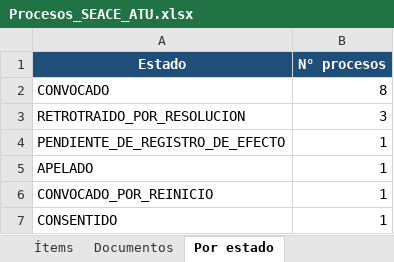
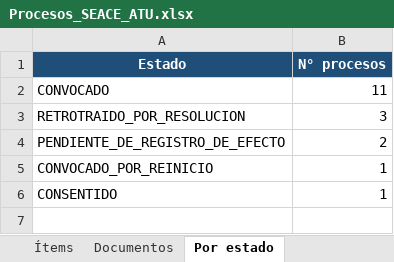
Before and after one commit to reneearmasr/portal-proyectos-atu, an Excel workbook: seace/Procesos_SEACE_ATU.xlsx, sheet Por estado, drawn as a sheet; values as stored, in another font and other column widths than the file's, no borders; table styles not drawn; the diff names each change by its address in the sheet, - before the commit and + after, or states it on an @@ line.

Commit message:
Actualiza procesos SEACE (02/11/2026 08:30)

```diff
--- a/seace/Procesos_SEACE_ATU.xlsx (sheet Por estado)
+++ b/seace/Procesos_SEACE_ATU.xlsx (sheet Por estado)
-B2 (N° procesos): 8
+B2 (N° procesos): 11
-B4 (N° procesos): 1
+B4 (N° procesos): 2
-row 5: APELADO | 1
```
Also changed, not shown: sheet Resumen, sheet Ítems, sheet Documentos.
